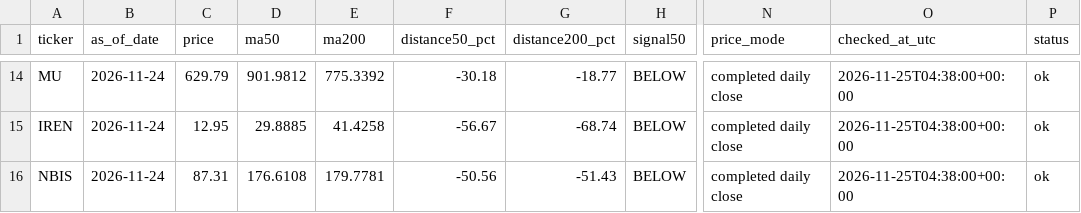
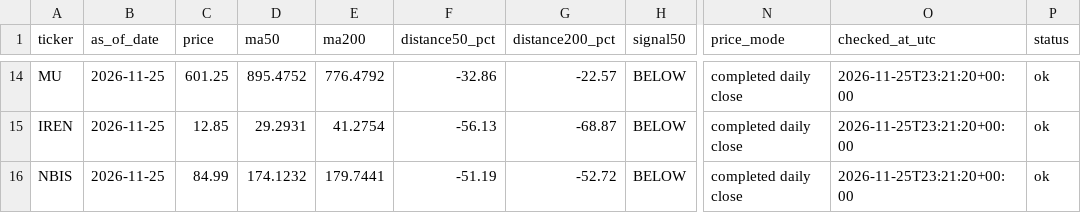
Before and after one commit to kmkrishnakant68-beep/stockpilot-cloud, a CSV file: stockpilot_data/latest_signals.csv, drawn as a sheet; only a part is shown, gaps mark what is left out; the diff covers the shown part only; the diff names each change by its address in the sheet, - before the commit and + after, or states it on an @@ line.

```diff
--- a/stockpilot_data/latest_signals.csv
+++ b/stockpilot_data/latest_signals.csv
-B14:B16 (as_of_date): 2026-11-24
+B14:B16 (as_of_date): 2026-11-25
-C14 (price): 629.79
+C14 (price): 601.25
-D14 (ma50): 901.9812
+D14 (ma50): 895.4752
-E14 (ma200): 775.3392
+E14 (ma200): 776.4792
-F14 (distance50_pct): -30.18
+F14 (distance50_pct): -32.86
-G14 (distance200_pct): -18.77
+G14 (distance200_pct): -22.57
-O14:O16 (checked_at_utc): 2026-11-25T04:38:00+00:00
+O14:O16 (checked_at_utc): 2026-11-25T23:21:20+00:00
-C15 (price): 12.95
+C15 (price): 12.85
-D15 (ma50): 29.8885
+D15 (ma50): 29.2931
-E15 (ma200): 41.4258
+E15 (ma200): 41.2754
-F15 (distance50_pct): -56.67
+F15 (distance50_pct): -56.13
-G15 (distance200_pct): -68.74
+G15 (distance200_pct): -68.87
-C16 (price): 87.31
+C16 (price): 84.99
-D16 (ma50): 176.6108
+D16 (ma50): 174.1232
-E16 (ma200): 179.7781
+E16 (ma200): 179.7441
-F16 (distance50_pct): -50.56
+F16 (distance50_pct): -51.19
-G16 (distance200_pct): -51.43
+G16 (distance200_pct): -52.72
```
Also changed, not shown: 82 edited cells elsewhere in this file, 4 other files.
